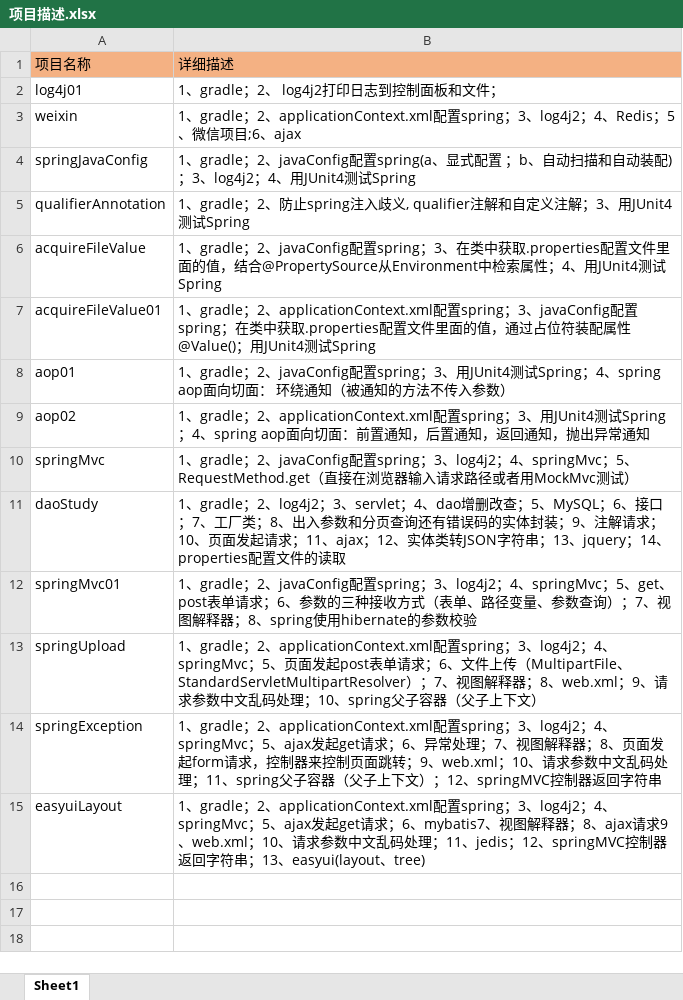
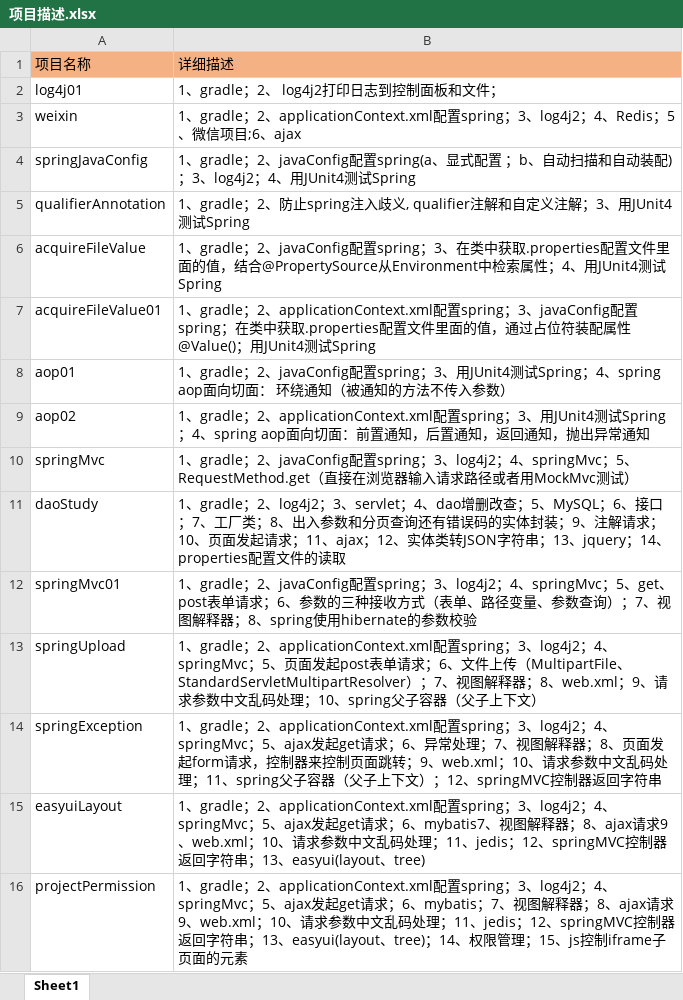
Before and after one commit to dwusiq/commonFiles, an Excel workbook: 项目描述.xlsx, sheet Sheet1, drawn as a sheet; values as stored, in another font and other column widths than the file's, no borders; the diff names each change by its address in the sheet, - before the commit and + after, or states it on an @@ line.

Commit message:
js控制iframe子元素

```diff
--- a/项目描述.xlsx (sheet Sheet1)
+++ b/项目描述.xlsx (sheet Sheet1)
+row 16: projectPermission | 1、gradle；2、applicationContext.xml配置spring；3、log4j2；4、springMvc；5、ajax发起get请求；6、mybatis；7、视图解释器；8、ajax请求9、web.xml；10、请求参数中文乱码处理；11、jedis；12、springMVC控制器返回字符串；13、easyui(layout、tree)；14、权限管理；15、js控制iframe子页面的元素
```
